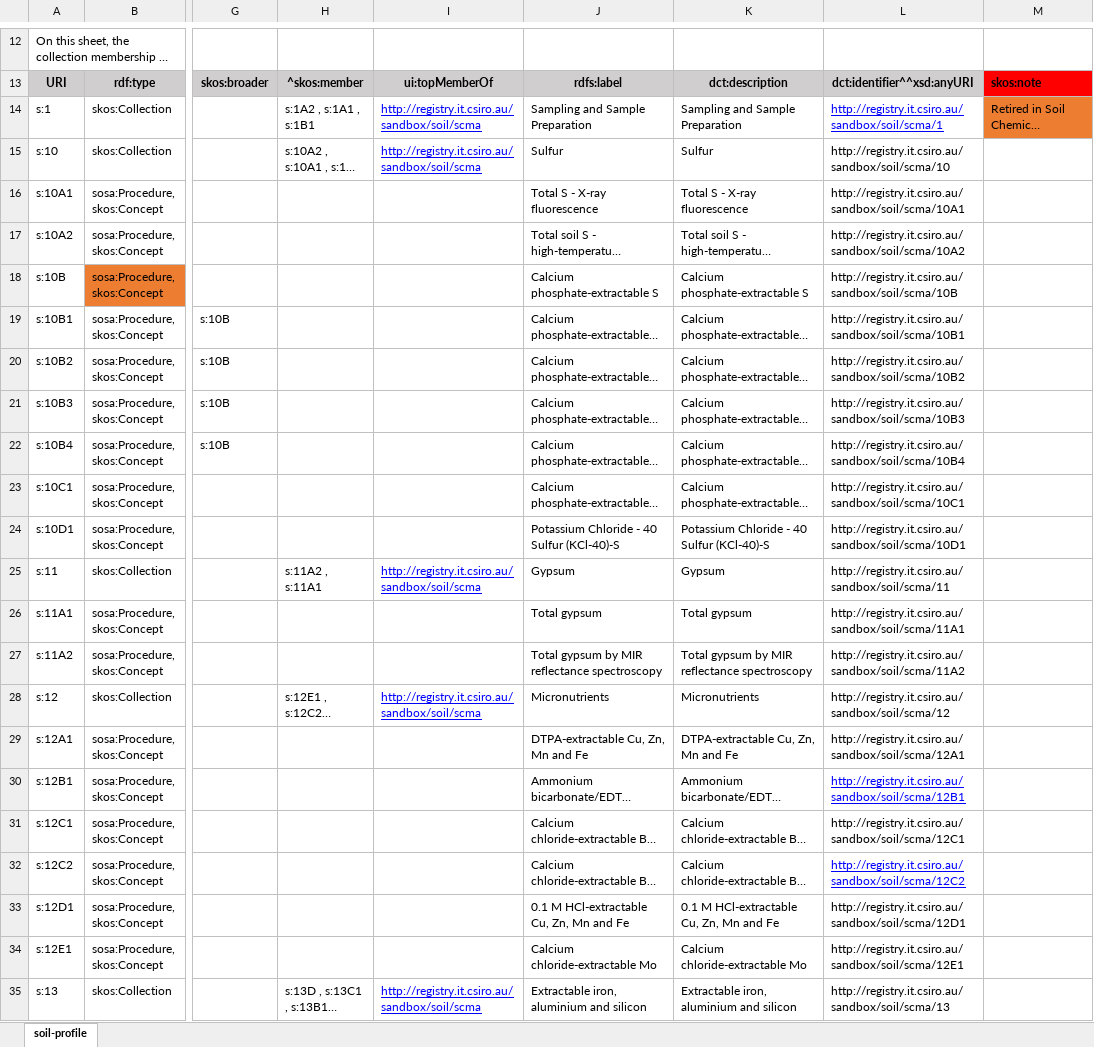
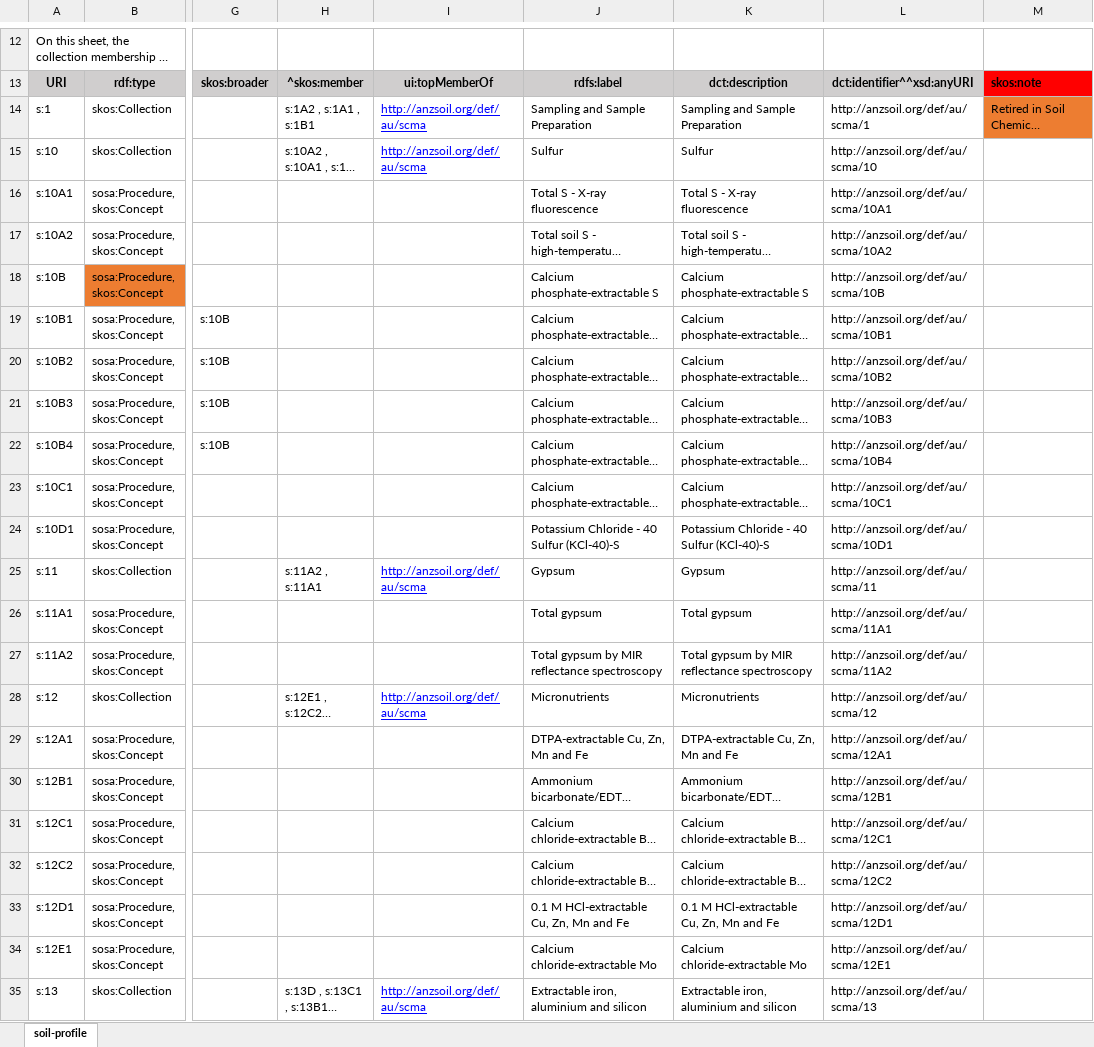
Before and after one commit to ANZSoilData/def-au-scm, an Excel workbook: scma/skosplay-scma-001.xlsx, sheet soil-profile, drawn as a sheet; only a part is shown, gaps mark what is left out; long unchanged cells end in …; values as stored, in another font and other column widths than the file's, no borders; the diff covers the shown part only; the diff names each change by its address in the sheet, - before the commit and + after, or states it on an @@ line.

Commit message:
Fixed persistent URIs to http://anzsoil.org/def/au/scma*

```diff
--- a/scma/skosplay-scma-001.xlsx (sheet soil-profile)
+++ b/scma/skosplay-scma-001.xlsx (sheet soil-profile)
-I14:I15: http://registry.it.csiro.au/sandbox/soil/scma
+I14:I15: http://anzsoil.org/def/au/scma
-L14: http://registry.it.csiro.au/sandbox/soil/scma/1
+L14: http://anzsoil.org/def/au/scma/1
@@ L14 underline: on → off, text colour: #0000FF → black @@
-L15: http://registry.it.csiro.au/sandbox/soil/scma/10
+L15: http://anzsoil.org/def/au/scma/10
-L16: http://registry.it.csiro.au/sandbox/soil/scma/10A1
+L16: http://anzsoil.org/def/au/scma/10A1
-L17: http://registry.it.csiro.au/sandbox/soil/scma/10A2
+L17: http://anzsoil.org/def/au/scma/10A2
-L18: http://registry.it.csiro.au/sandbox/soil/scma/10B
+L18: http://anzsoil.org/def/au/scma/10B
-L19: http://registry.it.csiro.au/sandbox/soil/scma/10B1
+L19: http://anzsoil.org/def/au/scma/10B1
-L20: http://registry.it.csiro.au/sandbox/soil/scma/10B2
+L20: http://anzsoil.org/def/au/scma/10B2
-L21: http://registry.it.csiro.au/sandbox/soil/scma/10B3
+L21: http://anzsoil.org/def/au/scma/10B3
-L22: http://registry.it.csiro.au/sandbox/soil/scma/10B4
+L22: http://anzsoil.org/def/au/scma/10B4
-L23: http://registry.it.csiro.au/sandbox/soil/scma/10C1
+L23: http://anzsoil.org/def/au/scma/10C1
-L24: http://registry.it.csiro.au/sandbox/soil/scma/10D1
+L24: http://anzsoil.org/def/au/scma/10D1
-I25: http://registry.it.csiro.au/sandbox/soil/scma
+I25: http://anzsoil.org/def/au/scma
-L25: http://registry.it.csiro.au/sandbox/soil/scma/11
+L25: http://anzsoil.org/def/au/scma/11
-L26: http://registry.it.csiro.au/sandbox/soil/scma/11A1
+L26: http://anzsoil.org/def/au/scma/11A1
-L27: http://registry.it.csiro.au/sandbox/soil/scma/11A2
+L27: http://anzsoil.org/def/au/scma/11A2
-I28: http://registry.it.csiro.au/sandbox/soil/scma
+I28: http://anzsoil.org/def/au/scma
-L28: http://registry.it.csiro.au/sandbox/soil/scma/12
+L28: http://anzsoil.org/def/au/scma/12
-L29: http://registry.it.csiro.au/sandbox/soil/scma/12A1
+L29: http://anzsoil.org/def/au/scma/12A1
-L30: http://registry.it.csiro.au/sandbox/soil/scma/12B1
+L30: http://anzsoil.org/def/au/scma/12B1
@@ L30 underline: on → off, text colour: #0000FF → black @@
-L31: http://registry.it.csiro.au/sandbox/soil/scma/12C1
+L31: http://anzsoil.org/def/au/scma/12C1
-L32: http://registry.it.csiro.au/sandbox/soil/scma/12C2
+L32: http://anzsoil.org/def/au/scma/12C2
@@ L32 underline: on → off, text colour: #0000FF → black @@
-L33: http://registry.it.csiro.au/sandbox/soil/scma/12D1
+L33: http://anzsoil.org/def/au/scma/12D1
-L34: http://registry.it.csiro.au/sandbox/soil/scma/12E1
+L34: http://anzsoil.org/def/au/scma/12E1
-I35: http://registry.it.csiro.au/sandbox/soil/scma
+I35: http://anzsoil.org/def/au/scma
-L35: http://registry.it.csiro.au/sandbox/soil/scma/13
+L35: http://anzsoil.org/def/au/scma/13
```
Also changed, not shown: 251 edited cells elsewhere in this sheet.
